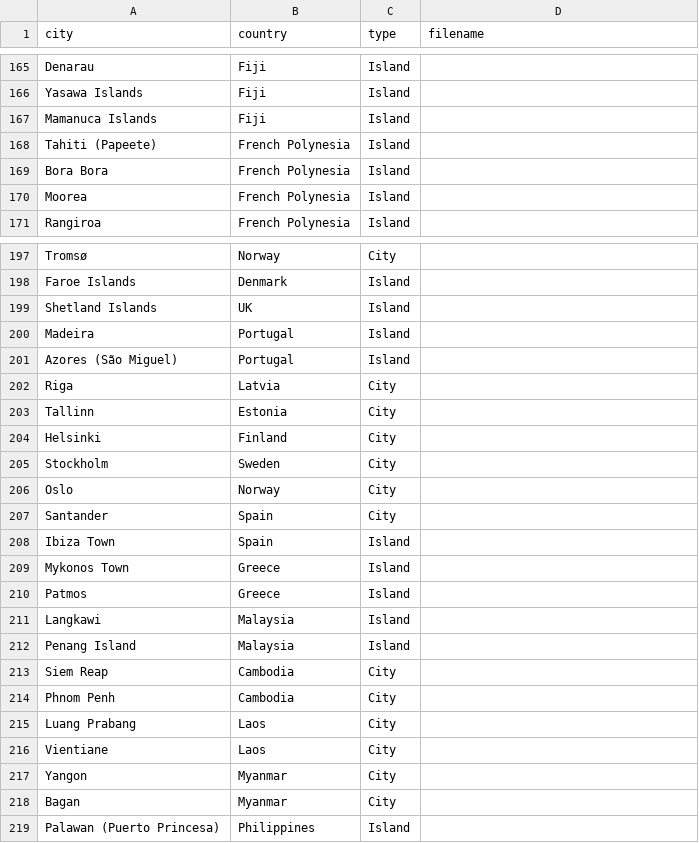
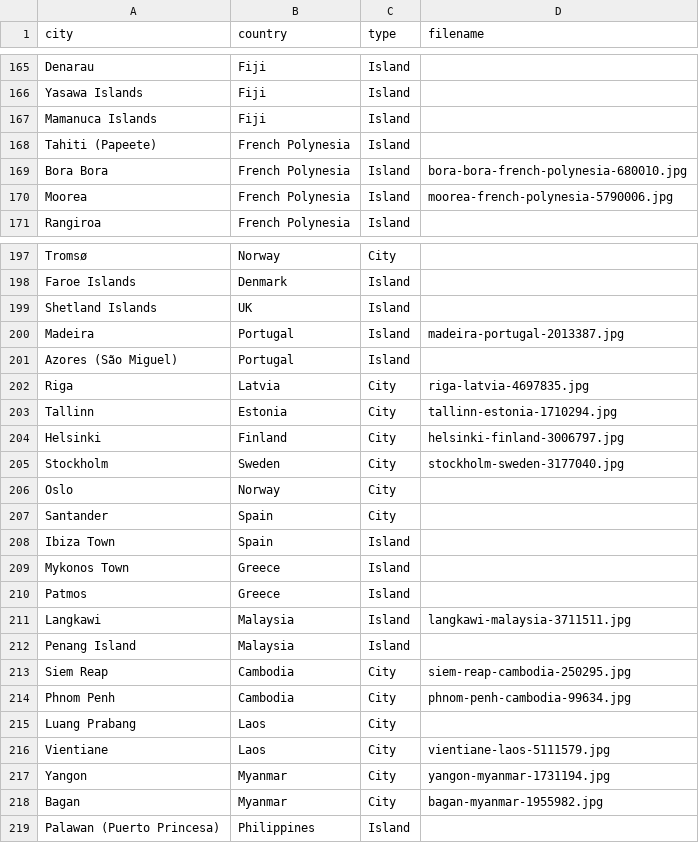
Before and after one commit to Corporate-Interactive/travel-image-generator, a CSV file: src/app/file.csv, drawn as a sheet; only a part is shown, gaps mark what is left out.

```diff
--- a/src/app/file.csv
+++ b/src/app/file.csv
@@ -168,4 +168,4 @@ Mamanuca Islands,Fiji,Island,
 Tahiti (Papeete),French Polynesia,Island,
-Bora Bora,French Polynesia,Island,
-Moorea,French Polynesia,Island,
+Bora Bora,French Polynesia,Island,bora-bora-french-polynesia-680010.jpg
+Moorea,French Polynesia,Island,moorea-french-polynesia-5790006.jpg
 Rangiroa,French Polynesia,Island,
@@ -199,8 +199,8 @@ Faroe Islands,Denmark,Island,
 Shetland Islands,UK,Island,
-Madeira,Portugal,Island,
+Madeira,Portugal,Island,madeira-portugal-2013387.jpg
 Azores (São Miguel),Portugal,Island,
-Riga,Latvia,City,
-Tallinn,Estonia,City,
-Helsinki,Finland,City,
-Stockholm,Sweden,City,
+Riga,Latvia,City,riga-latvia-4697835.jpg
+Tallinn,Estonia,City,tallinn-estonia-1710294.jpg
+Helsinki,Finland,City,helsinki-finland-3006797.jpg
+Stockholm,Sweden,City,stockholm-sweden-3177040.jpg
 Oslo,Norway,City,
@@ -210,10 +210,10 @@ Mykonos Town,Greece,Island,
 Patmos,Greece,Island,
-Langkawi,Malaysia,Island,
+Langkawi,Malaysia,Island,langkawi-malaysia-3711511.jpg
 Penang Island,Malaysia,Island,
-Siem Reap,Cambodia,City,
-Phnom Penh,Cambodia,City,
+Siem Reap,Cambodia,City,siem-reap-cambodia-250295.jpg
+Phnom Penh,Cambodia,City,phnom-penh-cambodia-99634.jpg
 Luang Prabang,Laos,City,
-Vientiane,Laos,City,
-Yangon,Myanmar,City,
-Bagan,Myanmar,City,
+Vientiane,Laos,City,vientiane-laos-5111579.jpg
+Yangon,Myanmar,City,yangon-myanmar-1731194.jpg
+Bagan,Myanmar,City,bagan-myanmar-1955982.jpg
 Palawan (Puerto Princesa),Philippines,Island,
```
Also changed, not shown: 12 other files.
